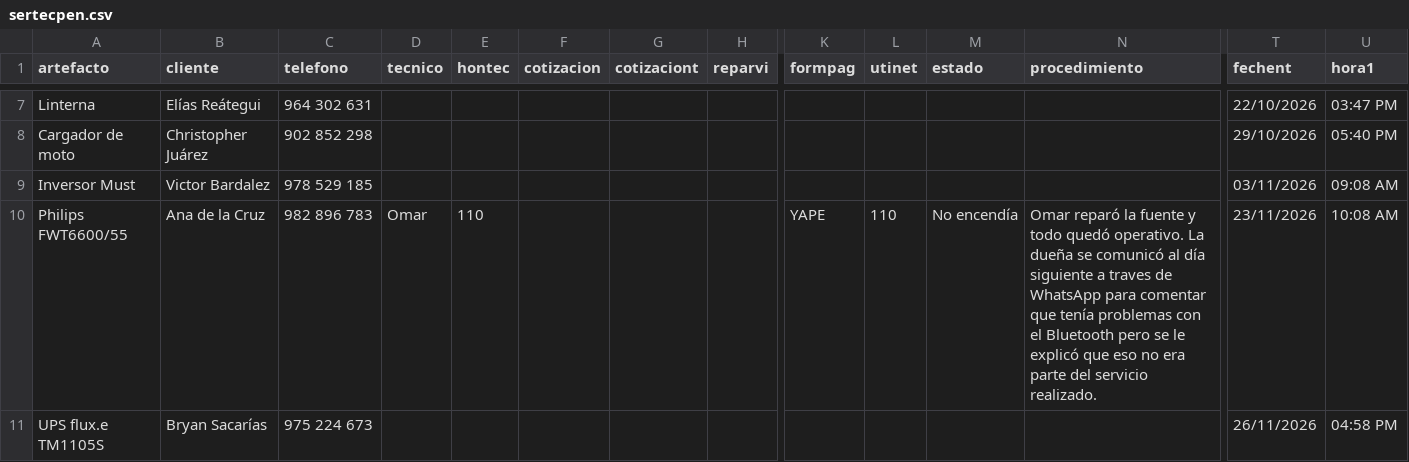
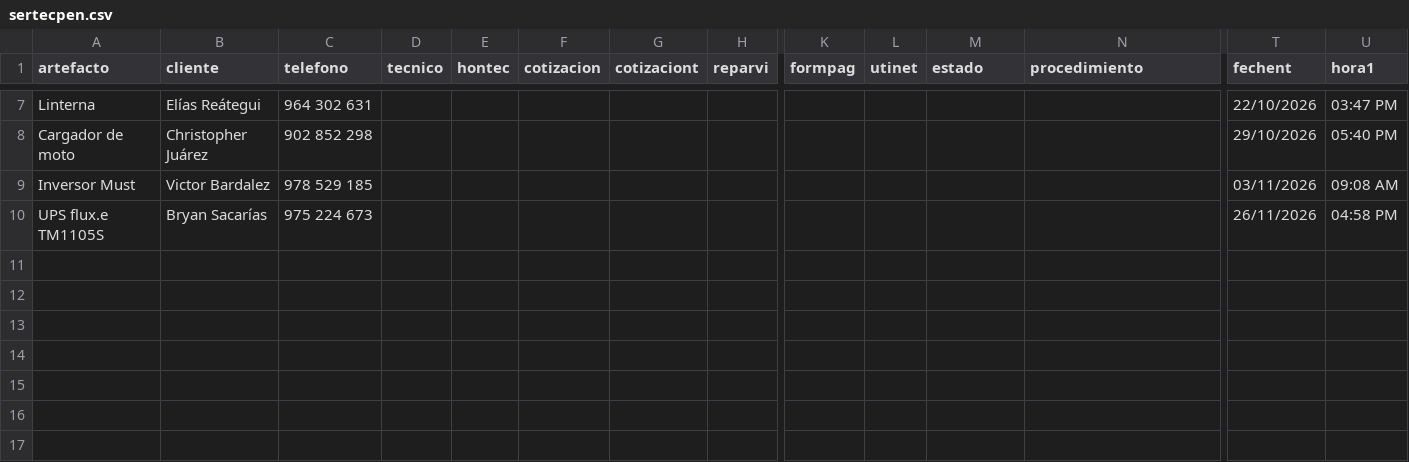
Before and after one commit to justintxu/repo, a CSV file: data/sertecpen.csv, drawn as a sheet; only a part is shown, gaps mark what is left out; rows hold the shown columns only; the diff names each change by its address in the sheet, - before the commit and + after, or states it on an @@ line.

Commit message:
Update data/sertecpen.csv

```diff
--- a/data/sertecpen.csv
+++ b/data/sertecpen.csv
-row 10: Philips FWT6600/55 | Ana de la Cruz | 982 896 783 | Omar | 110 |  |  |  | YAPE | 110 | No encendía | Omar reparó la fuente y todo quedó operativo. La dueña se comunicó al día siguiente a traves de WhatsApp para comentar que tenía problemas con el Bluetooth pero se le explicó que eso no era parte del servicio realizado. | 23/11/2026 | 10:08 AM
```
